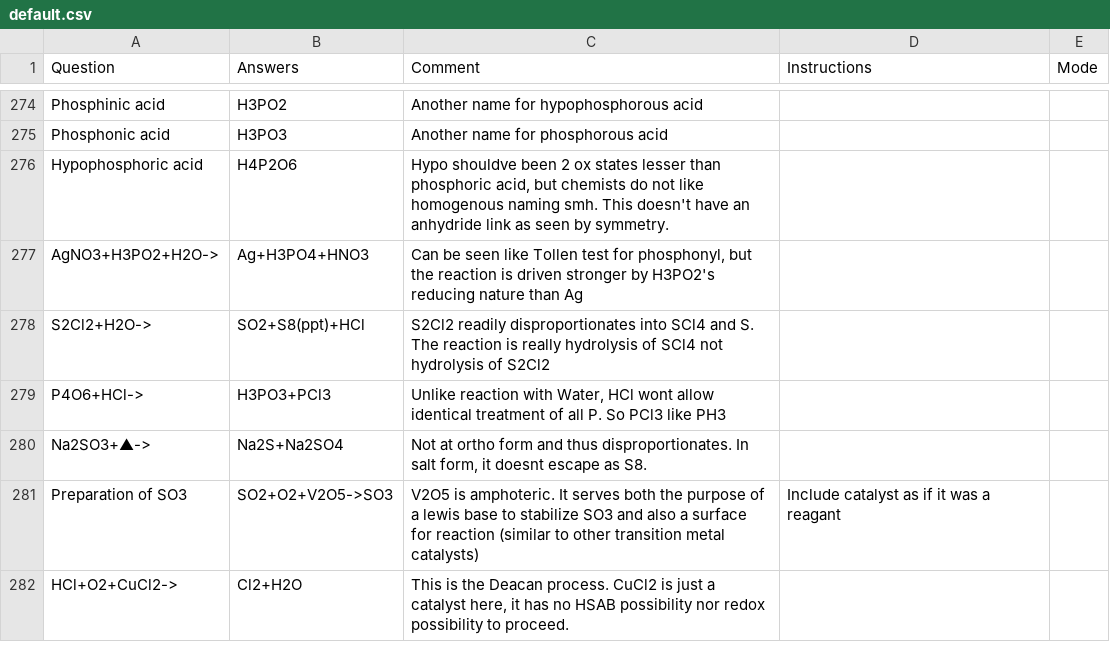
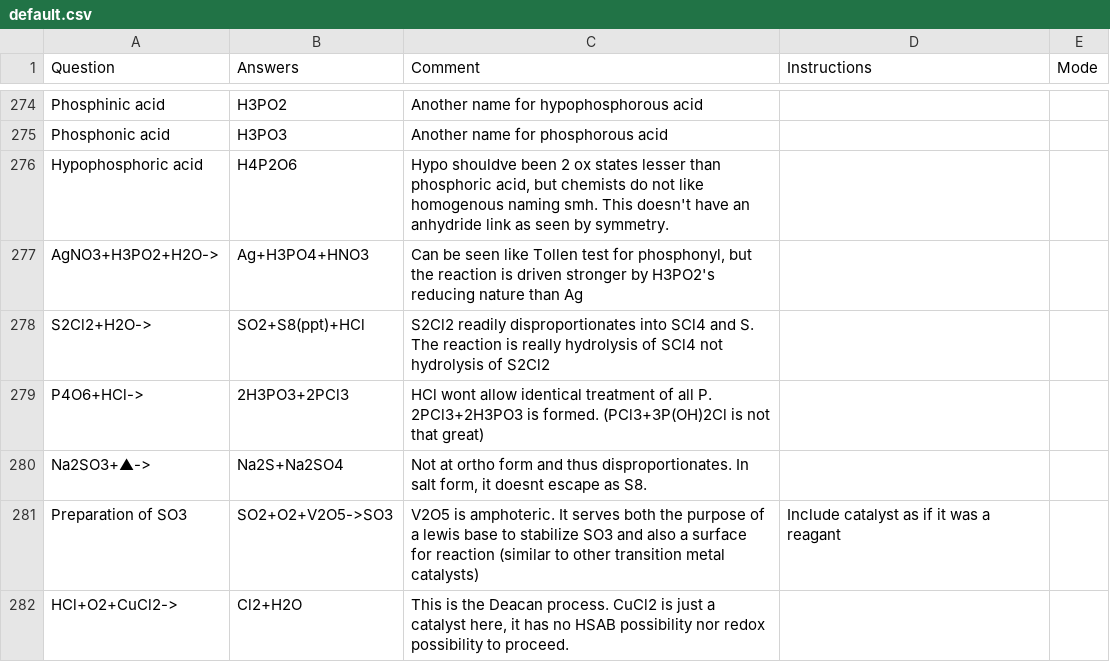
Before and after one commit to RishiNandha/Kossel, a CSV file: Decks/default.csv, drawn as a sheet; only a part is shown, gaps mark what is left out; the diff covers the shown part only.

```diff
--- a/Decks/default.csv
+++ b/Decks/default.csv
@@ -278,3 +278,3 @@ AgNO3+H3PO2+H2O->,Ag+H3PO4+HNO3,"Can be seen like Tollen test for phosphonyl, bu
 S2Cl2+H2O->,SO2+S8(ppt)+HCl,S2Cl2 readily disproportionates into SCl4 and S. The reaction is really hydrolysis of SCl4 not hydrolysis of S2Cl2,,,,,,,,,,,,,,,,,,,,,,,,,,,,,,,,,,,,,,,,,,,,,,,,,,,
-P4O6+HCl->,H3PO3+PCl3,"Unlike reaction with Water, HCl wont allow identical treatment of all P. So PCl3 like PH3",,,,,,,,,,,,,,,,,,,,,,,,,,,,,,,,,,,,,,,,,,,,,,,,,,,
+P4O6+HCl->,2H3PO3+2PCl3,HCl wont allow identical treatment of all P. 2PCl3+2H3PO3 is formed. (PCl3+3P(OH)2Cl is not that great),,,,,,,,,,,,,,,,,,,,,,,,,,,,,,,,,,,,,,,,,,,,,,,,,,,
 Na2SO3+▲->,Na2S+Na2SO4,"Not at ortho form and thus disproportionates. In salt form, it doesnt escape as S8.",,,,,,,,,,,,,,,,,,,,,,,,,,,,,,,,,,,,,,,,,,,,,,,,,,,
```
Also changed, not shown: 2 added rows and 4 edited cells elsewhere in this file, 2 other files.
